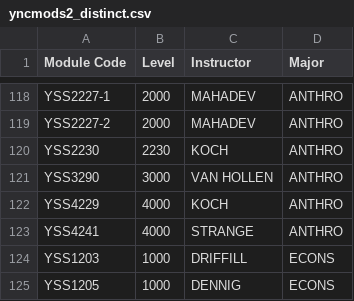
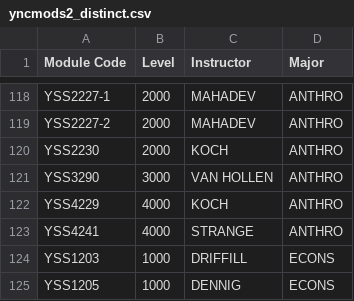
Before and after one commit to yanhua-wang/colouring, a CSV file: yncmods2_distinct.csv, drawn as a sheet; only a part is shown, gaps mark what is left out.

Commit message:
Corrected module count & fixed greedy algo classroom limitation

```diff
--- a/yncmods2_distinct.csv
+++ b/yncmods2_distinct.csv
@@ -119,3 +119,3 @@ YSS2227-1,2000,MAHADEV,ANTHRO
 YSS2227-2,2000,MAHADEV,ANTHRO
-YSS2230,2230,KOCH,ANTHRO
+YSS2230,2000,KOCH,ANTHRO
 YSS3290,3000,VAN HOLLEN,ANTHRO
```
Also changed, not shown: 1 other file.
